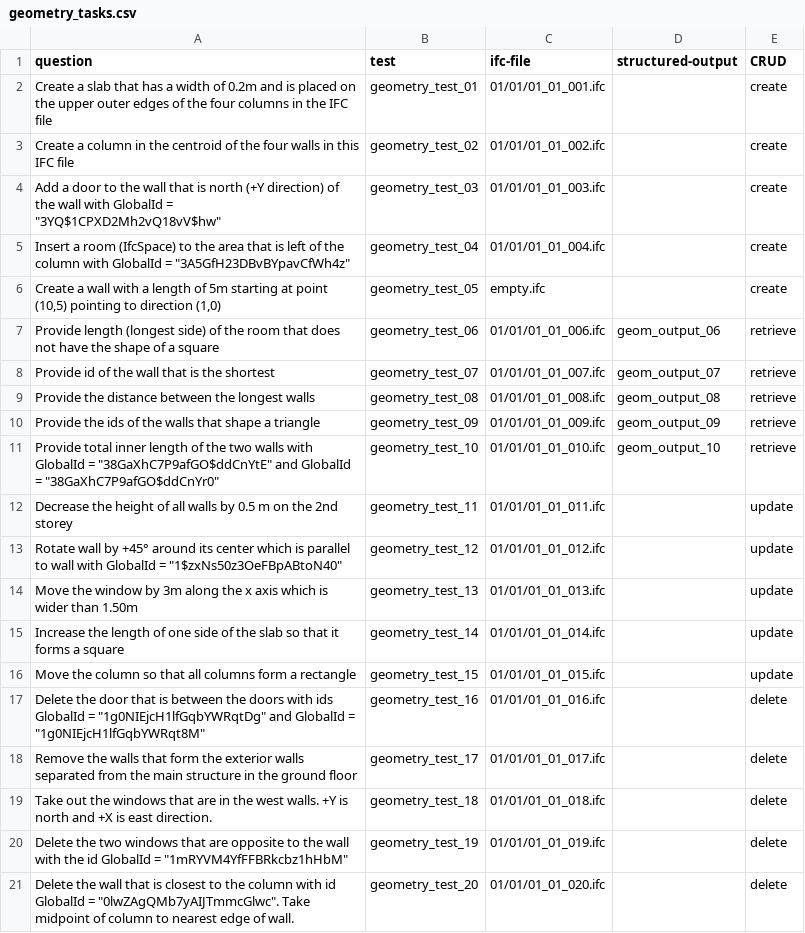
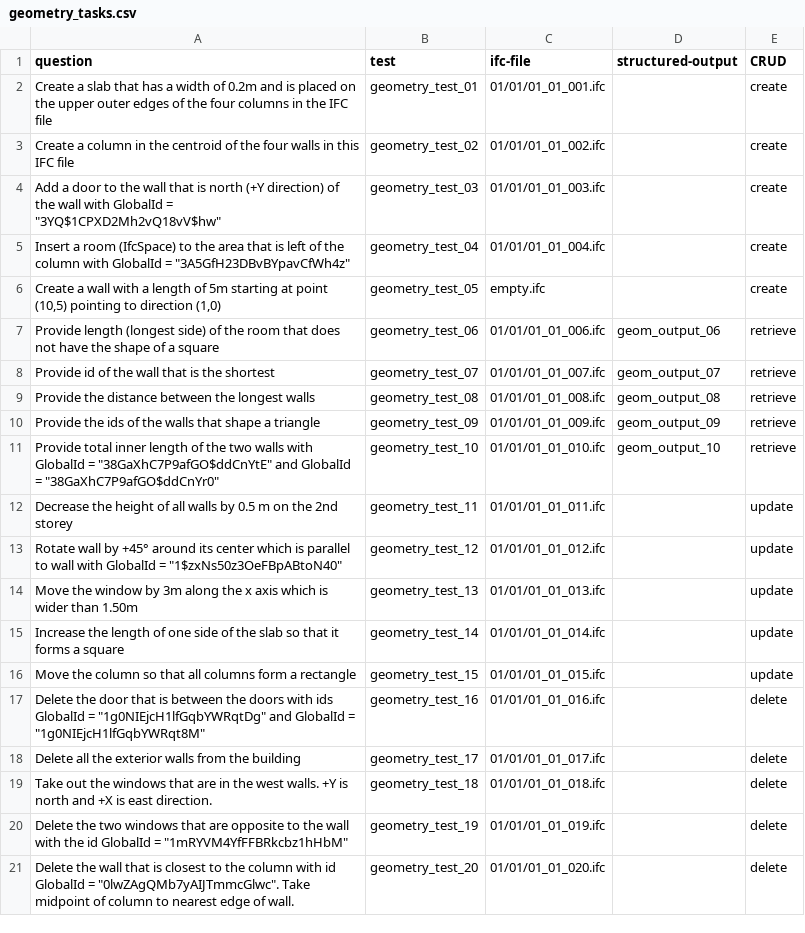
Before and after one commit to nbharathik/bibimbap, a CSV file: data/geometry_tasks.csv, drawn as a sheet.

```diff
--- a/data/geometry_tasks.csv
+++ b/data/geometry_tasks.csv
@@ -17,3 +17,3 @@ question,test,ifc-file,structured-output,CRUD
 "Delete the door that is between the doors with ids GlobalId = ""1g0NIEjcH1lfGqbYWRqtDg"" and GlobalId = ""1g0NIEjcH1lfGqbYWRqt8M""",geometry_test_16,01/01/01_01_016.ifc,,delete
-"Remove the walls that form the exterior walls separated from the main structure in the ground floor",geometry_test_17,01/01/01_01_017.ifc,,delete
+"Delete all the exterior walls from the building",geometry_test_17,01/01/01_01_017.ifc,,delete
 "Take out the windows that are in the west walls. +Y is north and +X is east direction.",geometry_test_18,01/01/01_01_018.ifc,,delete
```
Also changed, not shown: data/basic_tasks.csv, data/topology_tasks.csv, 3 other files.
